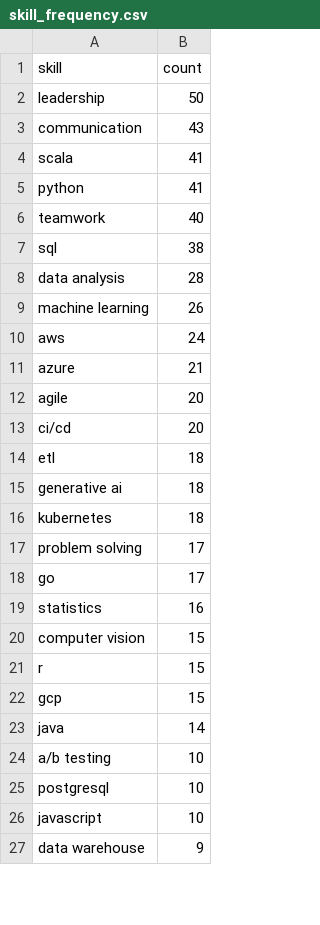
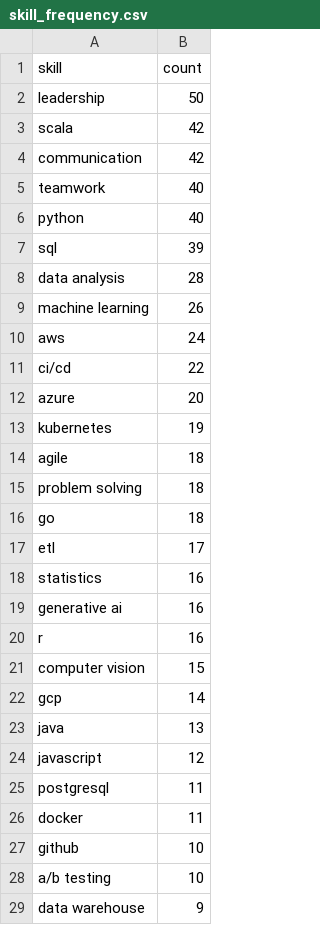
Before and after one commit to reddymohan-pro/pathfinder-job-navigator, a CSV file: data/skill_frequency.csv, drawn as a sheet; only a part is shown; the diff covers the shown part only.

```diff
--- a/data/skill_frequency.csv
+++ b/data/skill_frequency.csv
@@ -2,7 +2,7 @@ skill,count
 leadership,50
-communication,43
-scala,41
-python,41
+scala,42
+communication,42
 teamwork,40
-sql,38
+python,40
+sql,39
 data analysis,28
@@ -10,18 +10,20 @@ machine learning,26
 aws,24
-azure,21
-agile,20
-ci/cd,20
-etl,18
-generative ai,18
-kubernetes,18
-problem solving,17
-go,17
+ci/cd,22
+azure,20
+kubernetes,19
+agile,18
+problem solving,18
+go,18
+etl,17
 statistics,16
+generative ai,16
+r,16
 computer vision,15
-r,15
-gcp,15
-java,14
+gcp,14
+java,13
+javascript,12
+postgresql,11
+docker,11
+github,10
 a/b testing,10
-postgresql,10
-javascript,10
 data warehouse,9
```
Also changed, not shown: 3 added rows, 5 removed rows, 1 moved row and 2 edited cells elsewhere in this file, 3 other files.
